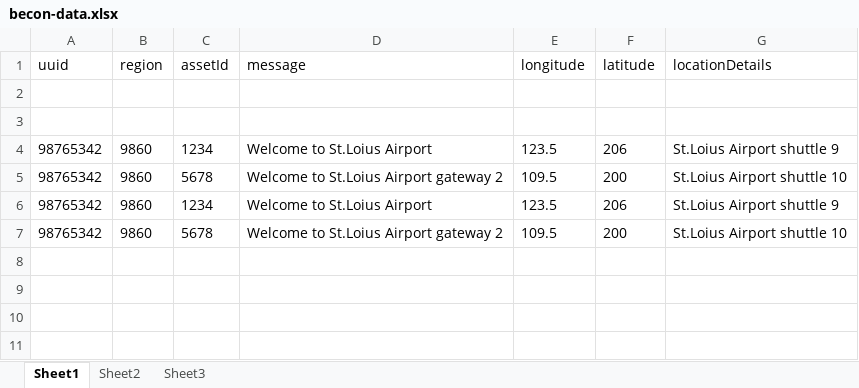
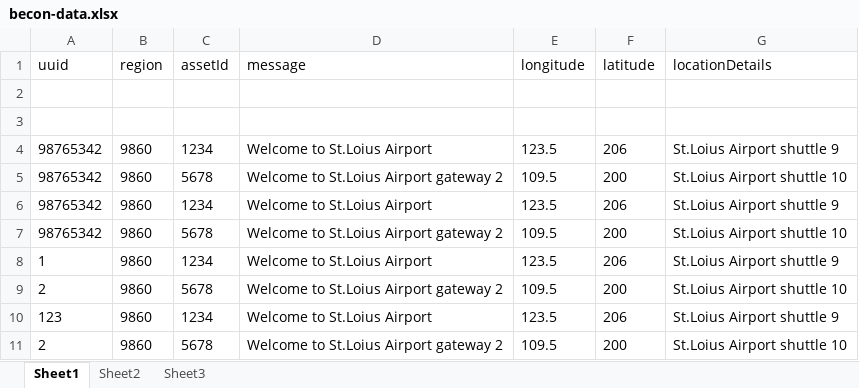
Before and after one commit to sumitrayleo/Booking-Engine-Support-Services, an Excel workbook: booking-engine-poi/src/main/resources/poidata/becon-data.xlsx, sheet Sheet1, drawn as a sheet; values as stored, in another font and other column widths than the file's, no borders; the diff names each change by its address in the sheet, - before the commit and + after, or states it on an @@ line.

Commit message:
Validate becon service implemented.

```diff
--- a/booking-engine-poi/src/main/resources/poidata/becon-data.xlsx (sheet Sheet1)
+++ b/booking-engine-poi/src/main/resources/poidata/becon-data.xlsx (sheet Sheet1)
+row 8: 1 | 9860 | 1234 | Welcome to St.Loius Airport | 123.5 | 206 | St.Loius Airport shuttle 9
+row 9: 2 | 9860 | 5678 | Welcome to St.Loius Airport gateway 2 | 109.5 | 200 | St.Loius Airport shuttle 10
+row 10: 123 | 9860 | 1234 | Welcome to St.Loius Airport | 123.5 | 206 | St.Loius Airport shuttle 9
+row 11: 2 | 9860 | 5678 | Welcome to St.Loius Airport gateway 2 | 109.5 | 200 | St.Loius Airport shuttle 10
```
Also changed, not shown: 4 other files.
